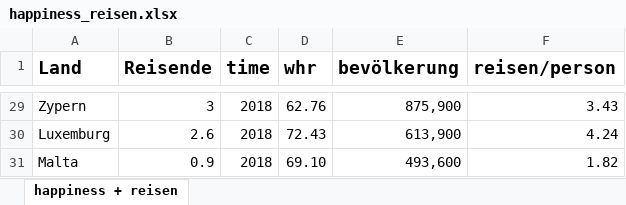
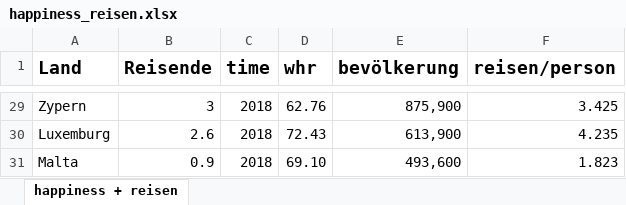
Before and after one commit to JessicaGer/Happiness, an Excel workbook: datasets/happiness_reisen.xlsx, sheet happiness + reisen, drawn as a sheet; only a part is shown, gaps mark what is left out; values as stored, in another font and other column widths than the file's, no borders; the diff covers the shown part only; the diff names each change by its address in the sheet, - before the commit and + after, or states it on an @@ line.

```diff
--- a/datasets/happiness_reisen.xlsx (sheet happiness + reisen)
+++ b/datasets/happiness_reisen.xlsx (sheet happiness + reisen)
-F29 (reisen/person): 3.43
+F29 (reisen/person): 3.425
-F30 (reisen/person): 4.24
+F30 (reisen/person): 4.235
-F31 (reisen/person): 1.82
+F31 (reisen/person): 1.823
```
Also changed, not shown: 27 edited cells elsewhere in this sheet, 5 other files.
